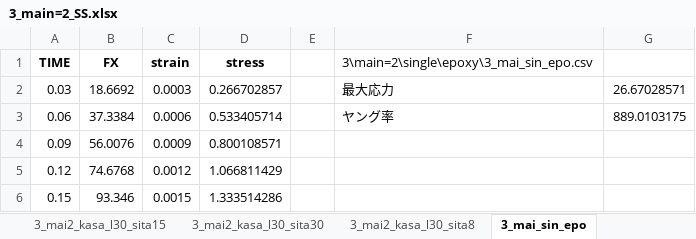
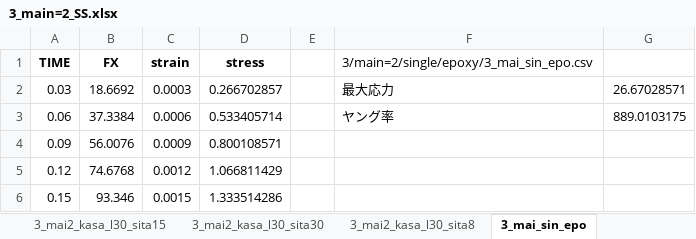
Before and after one commit to jay0423/ansys-management-3dPrinter, an Excel workbook: 3/main=2/3_main=2_SS.xlsx, sheet 3_mai_sin_epo, drawn as a sheet; only a part is shown; values as stored, in another font and other column widths than the file's, no borders; charts and pictures not drawn; the diff names each change by its address in the sheet, - before the commit and + after, or states it on an @@ line.

```diff
--- a/3/main=2/3_main=2_SS.xlsx (sheet 3_mai_sin_epo)
+++ b/3/main=2/3_main=2_SS.xlsx (sheet 3_mai_sin_epo)
-F1: 3\main=2\single\epoxy\3_mai_sin_epo.csv
+F1: 3/main=2/single/epoxy/3_mai_sin_epo.csv
```
Also changed, not shown: sheet 3_mai2_c2_l10_g1.0_th1.0, sheet 3_mai_c1, sheet 3_mai2_kasa_l10_sita8, sheet 3_mai2_c2_l20_g1.0_th1.8, sheet 3_mai2_kasa_l20_sita15, sheet 3_mai2_c2_l30_g1.0_th1.8, 22 more sheets, 3/main/cfrp2/3_main_cfrp2_SS.xlsx, 34 other files.
